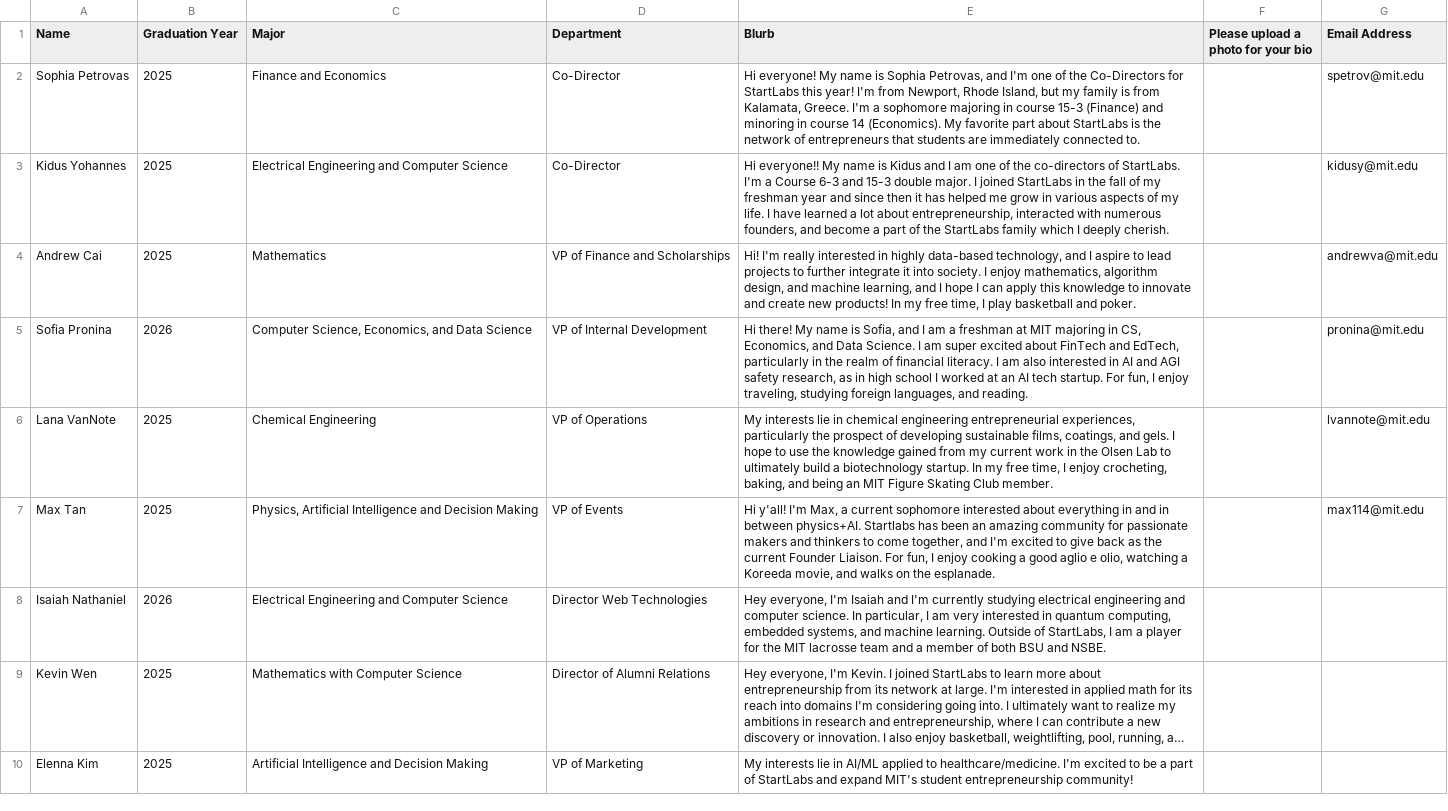
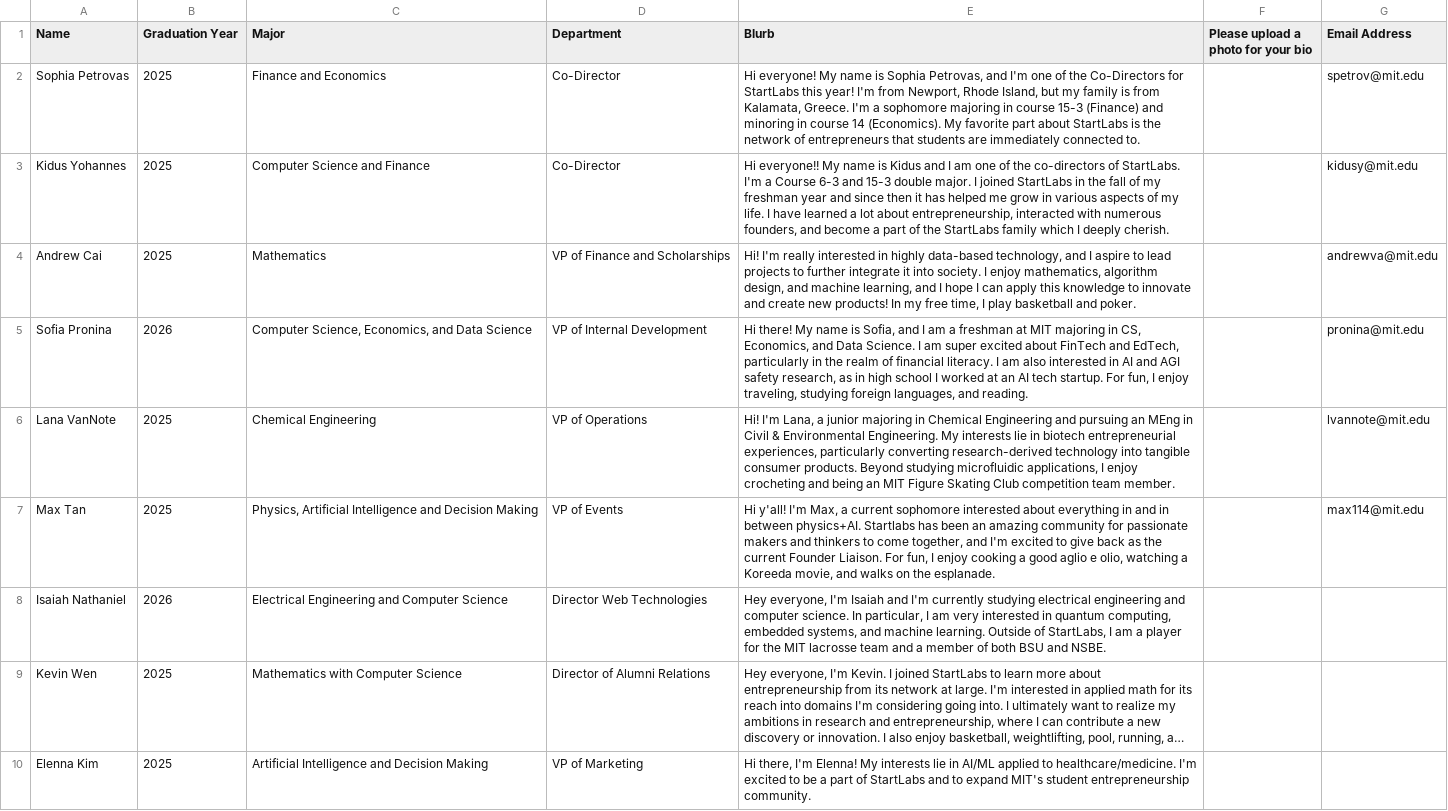
Before and after one commit to StartLabs-Web/website-v2, a CSV file: Main/static/ExecBios2024.csv, drawn as a sheet; long unchanged cells end in …; the diff names each change by its address in the sheet, - before the commit and + after, or states it on an @@ line.

```diff
--- a/Main/static/ExecBios2024.csv
+++ b/Main/static/ExecBios2024.csv
-C3 (Major): Electrical Engineering and Computer Science
+C3 (Major): Computer Science and Finance
-E6 (Blurb): My interests lie in chemical engineering entrepreneurial experiences, particularly the prospect of developing sustainable films, coatings, and gels. I hope to use the knowledge gained from my current work in the Olsen Lab to ultimately build a biotechnology startup. In my free time, I enjoy crocheting, baking, and being an MIT Figure Skating Club member.
+E6 (Blurb): Hi! I'm Lana, a junior majoring in Chemical Engineering and pursuing an MEng in Civil & Environmental Engineering. My interests lie in biotech entrepreneurial experiences, particularly converting research-derived technology into tangible consumer products. Beyond studying microfluidic applications, I enjoy crocheting and being an MIT Figure Skating Club competition team member.
-E10 (Blurb): My interests lie in AI/ML applied to healthcare/medicine. I'm excited to be a part of StartLabs and expand MIT's student entrepreneurship community!
+E10 (Blurb): Hi there, I'm Elenna! My interests lie in AI/ML applied to healthcare/medicine. I'm excited to be a part of StartLabs and to expand MIT's student entrepreneurship community.
```
Also changed, not shown: Main/static/TeamBios2024.csv, 13 other files.
